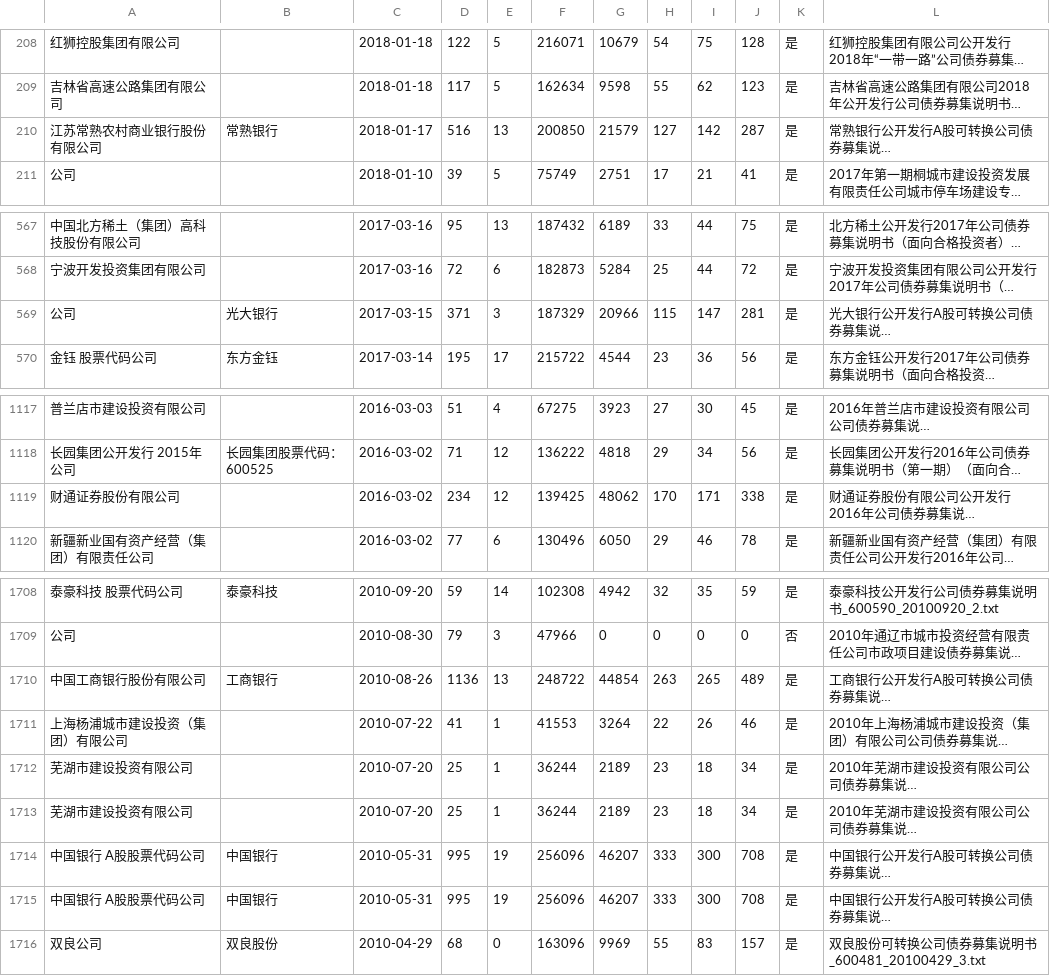
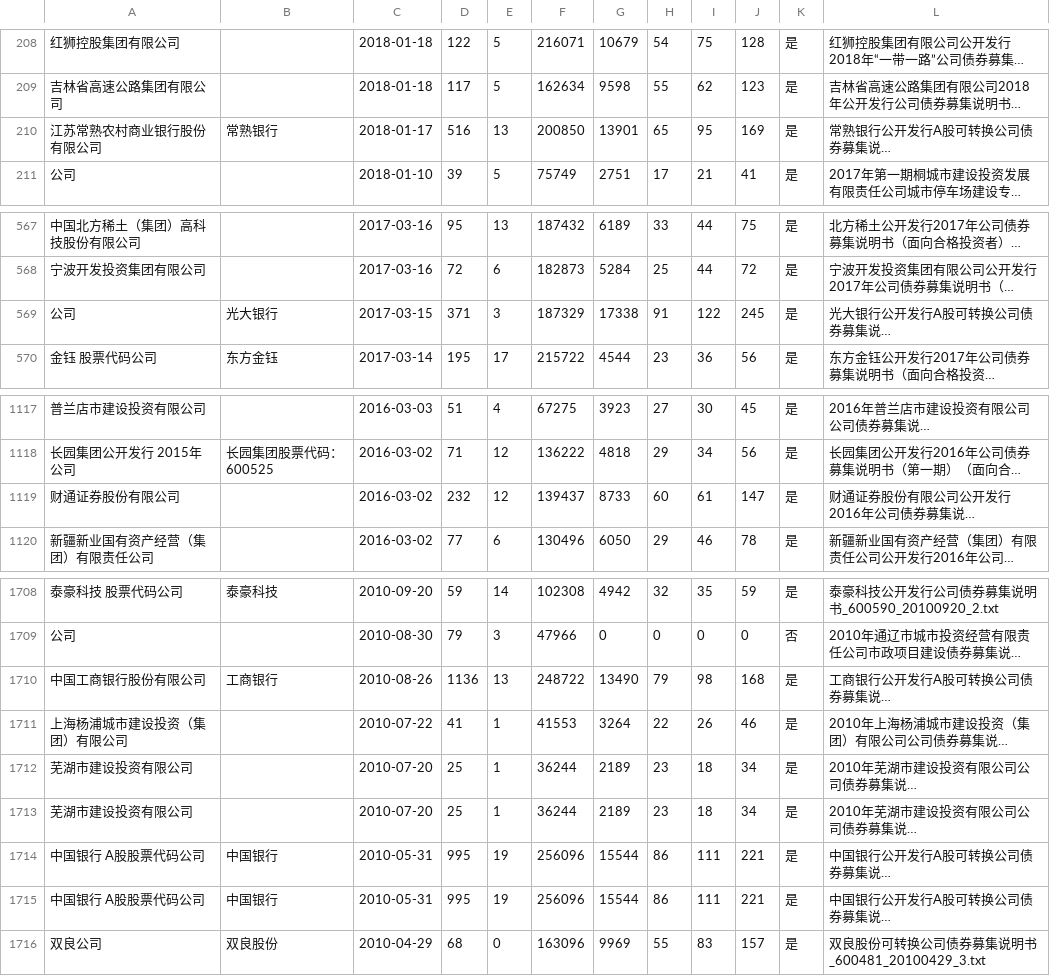
Before and after one commit to yanqiangmiffy/bond-prospectus, a CSV file: result/sse_result.csv, drawn as a sheet; only a part is shown, gaps mark what is left out; long unchanged cells end in …; the diff names each change by its address in the sheet, - before the commit and + after, or states it on an @@ line.

```diff
--- a/result/sse_result.csv
+++ b/result/sse_result.csv
-G210: 21579
+G210: 13901
-H210: 127
+H210: 65
-I210: 142
+I210: 95
-J210: 287
+J210: 169
-G569: 20966
+G569: 17338
-H569: 115
+H569: 91
-I569: 147
+I569: 122
-J569: 281
+J569: 245
-D1119: 234
+D1119: 232
-F1119: 139425
+F1119: 139437
-G1119: 48062
+G1119: 8733
-H1119: 170
+H1119: 60
-I1119: 171
+I1119: 61
-J1119: 338
+J1119: 147
-G1710: 44854
+G1710: 13490
-H1710: 263
+H1710: 79
-I1710: 265
+I1710: 98
-J1710: 489
+J1710: 168
-G1714:G1715: 46207
+G1714:G1715: 15544
-H1714:H1715: 333
+H1714:H1715: 86
-I1714:I1715: 300
+I1714:I1715: 111
-J1714:J1715: 708
+J1714:J1715: 221
```
Also changed, not shown: result/szse_result.csv, result/债券募集说明书统计数据_v4.csv, 2 other files.
